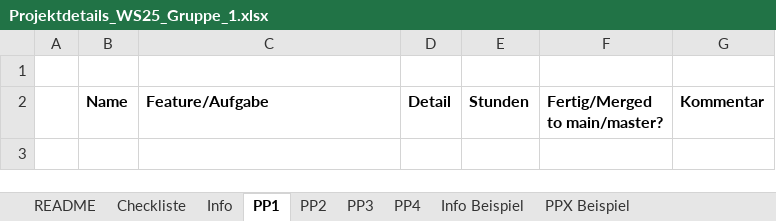
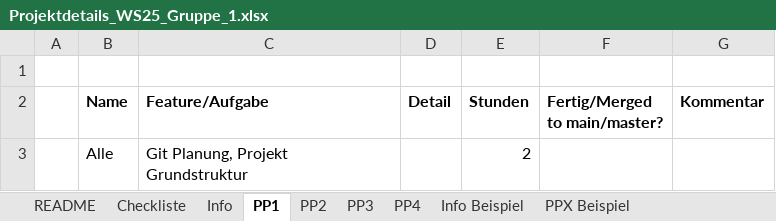
Before and after one commit to elektrischebohrmaschine/quattuor_vincit, an Excel workbook: Projektdetails_WS25_Gruppe_1.xlsx, sheet PP1, drawn as a sheet; values as stored, in another font and other column widths than the file's, no borders; the diff names each change by its address in the sheet, - before the commit and + after, or states it on an @@ line.

```diff
--- a/Projektdetails_WS25_Gruppe_1.xlsx (sheet PP1)
+++ b/Projektdetails_WS25_Gruppe_1.xlsx (sheet PP1)
+row 3:  | Alle | Git Planung, Projekt Grundstruktur |  | 2
```
Also changed, not shown: 2 other files.
